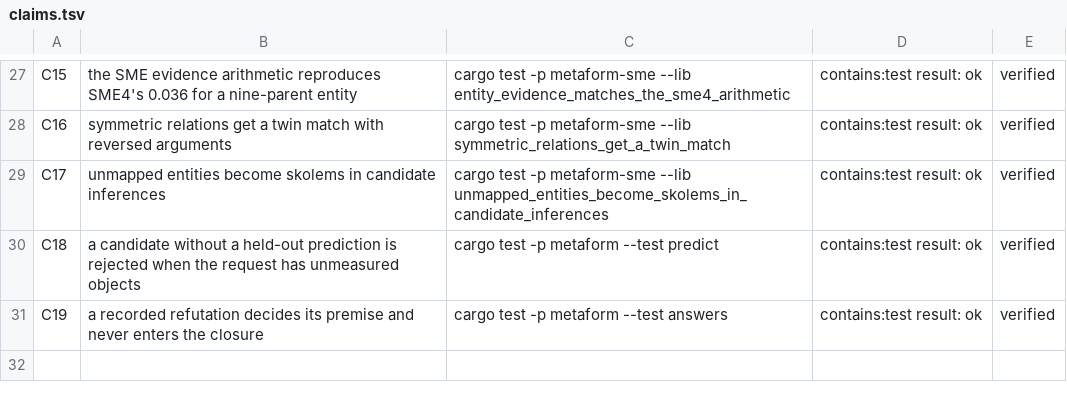
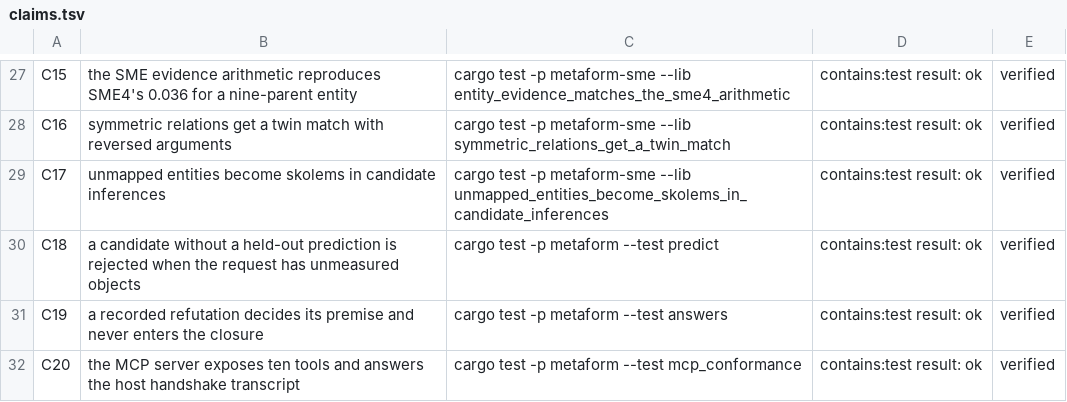
Before and after one commit to ghwinter/metaform, a TSV file: experiments/claims.tsv, drawn as a sheet; only a part is shown, gaps mark what is left out; the diff names each change by its address in the sheet, - before the commit and + after, or states it on an @@ line.

Commit message:
docs(evidence): a channel test through the host, and what it does not measure
The loop ran through the host's tools rather than the command line: a request with one predicate and a colliding pair, a singleton candidate with a prediction on an unmeasured object, adoption, a vote, a scored prediction, then a question answered as a refutation that made the next exploration silent. The section records the sequence and states the three reasons it is not a measurement: the candidate is a lookup table, the proposer had read the ledger, and the domain is the repository's own fixture.

```diff
--- a/experiments/claims.tsv
+++ b/experiments/claims.tsv
+row 32: C20 | the MCP server exposes ten tools and answers the host handshake transcript | cargo test -p metaform --test mcp_conformance | contains:test result: ok | verified
```
Also changed, not shown: 1 other file.
